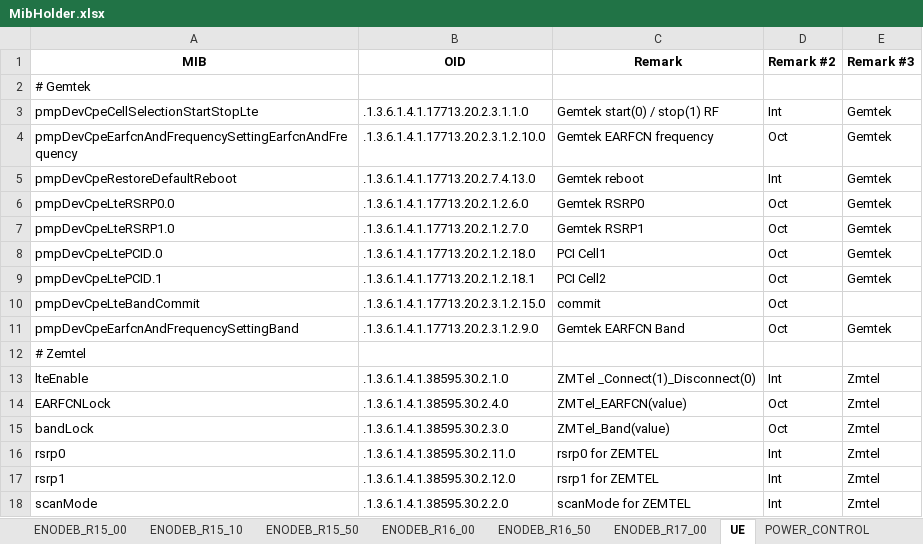
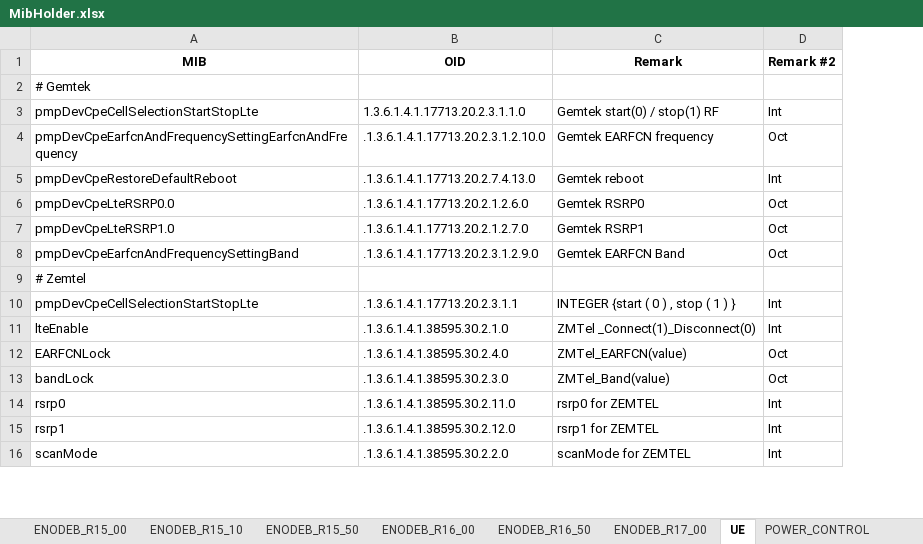
Before and after one commit to airspansvg/Testspan_Runners, an Excel workbook: src/main/resources/SNMP/MibHolder.xlsx, sheet UE, drawn as a sheet; only a part is shown; values as stored, in another font and other column widths than the file's, no borders; removed rows and columns are numbered as before the commit, all else as after; the diff names each change by its address in the sheet, - before the commit and + after, or states it on an @@ line.

Commit message:
add mib for new Zmtel

```diff
--- a/src/main/resources/SNMP/MibHolder.xlsx (sheet UE)
+++ b/src/main/resources/SNMP/MibHolder.xlsx (sheet UE)
-column E (Remark #3), rows 3-7: all Gemtek; rows 11-18: Gemtek |  | Zmtel | Zmtel | Zmtel | Zmtel | Zmtel | Zmtel
-B3 (OID): .1.3.6.1.4.1.17713.20.2.3.1.1.0
+B3 (OID): 1.3.6.1.4.1.17713.20.2.3.1.1.0
-row 8: pmpDevCpeLtePCID.0 | .1.3.6.1.4.1.17713.20.2.1.2.18.0 | PCI Cell1 | Oct | Gemtek
-row 9: pmpDevCpeLtePCID.1 | .1.3.6.1.4.1.17713.20.2.1.2.18.1 | PCI Cell2 | Oct | Gemtek
-row 10: pmpDevCpeLteBandCommit | .1.3.6.1.4.1.17713.20.2.3.1.2.15.0 | commit | Oct
+row 10: pmpDevCpeCellSelectionStartStopLte | .1.3.6.1.4.1.17713.20.2.3.1.1 | INTEGER {start ( 0 ) , stop ( 1 ) } | Int
```
Also changed, not shown: sheet ENODEB_R15_00, sheet ENODEB_R16_50, sheet ENODEB_R17_00, sheet ENODEB_R16_00, sheet ENODEB_R15_50, sheet ENODEB_R15_10.
